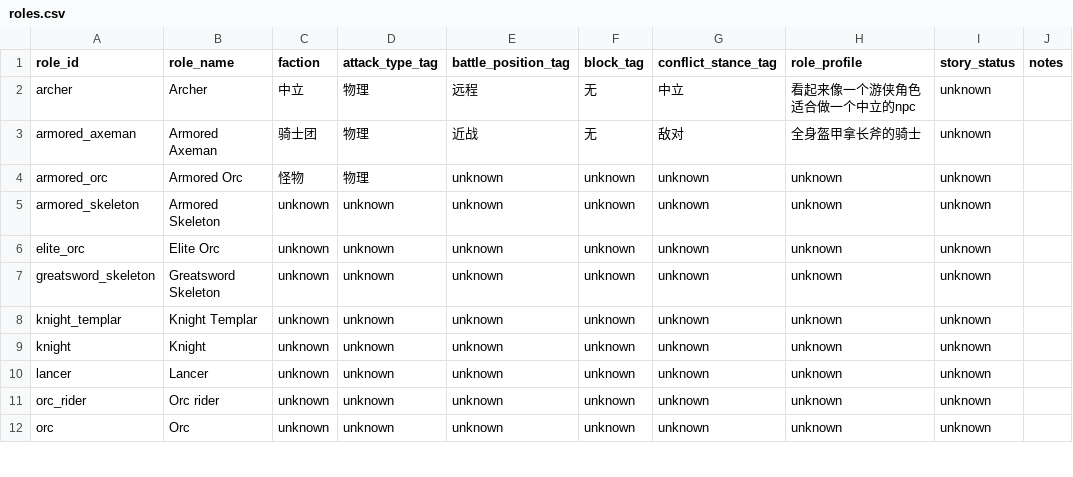
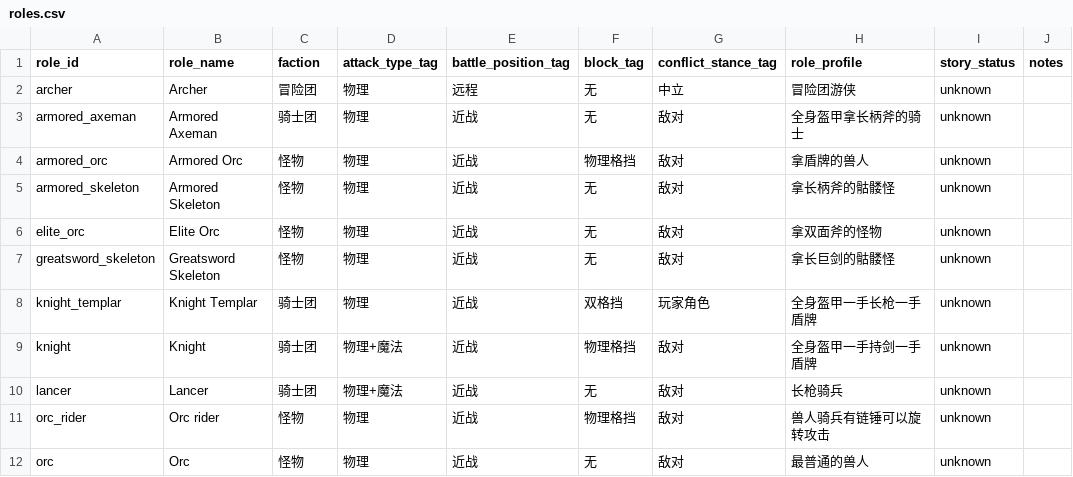
Before and after one commit to Chen19007/BlockKing, a CSV file: docs/roles.csv, drawn as a sheet; only a part is shown; the diff covers the shown part only.

```diff
--- a/docs/roles.csv
+++ b/docs/roles.csv
@@ -1,12 +1,12 @@
 "role_id","role_name","faction","attack_type_tag","battle_position_tag","block_tag","conflict_stance_tag","role_profile","story_status","notes"
-"archer","Archer","中立","物理","远程","无","中立","看起来像一个游侠角色适合做一个中立的npc","unknown",""
-"armored_axeman","Armored Axeman","骑士团","物理","近战","无","敌对","全身盔甲拿长斧的骑士","unknown",""
-"armored_orc","Armored Orc","怪物","物理","unknown","unknown","unknown","unknown","unknown",""
-"armored_skeleton","Armored Skeleton","unknown","unknown","unknown","unknown","unknown","unknown","unknown",""
-"elite_orc","Elite Orc","unknown","unknown","unknown","unknown","unknown","unknown","unknown",""
-"greatsword_skeleton","Greatsword Skeleton","unknown","unknown","unknown","unknown","unknown","unknown","unknown",""
-"knight_templar","Knight Templar","unknown","unknown","unknown","unknown","unknown","unknown","unknown",""
-"knight","Knight","unknown","unknown","unknown","unknown","unknown","unknown","unknown",""
-"lancer","Lancer","unknown","unknown","unknown","unknown","unknown","unknown","unknown",""
-"orc_rider","Orc rider","unknown","unknown","unknown","unknown","unknown","unknown","unknown",""
-"orc","Orc","unknown","unknown","unknown","unknown","unknown","unknown","unknown",""
+"archer","Archer","冒险团","物理","远程","无","中立","冒险团游侠","unknown",""
+"armored_axeman","Armored Axeman","骑士团","物理","近战","无","敌对","全身盔甲拿长柄斧的骑士","unknown",""
+"armored_orc","Armored Orc","怪物","物理","近战","物理格挡","敌对","拿盾牌的兽人","unknown",""
+"armored_skeleton","Armored Skeleton","怪物","物理","近战","无","敌对","拿长柄斧的骷髅怪","unknown",""
+"elite_orc","Elite Orc","怪物","物理","近战","无","敌对","拿双面斧的怪物","unknown",""
+"greatsword_skeleton","Greatsword Skeleton","怪物","物理","近战","无","敌对","拿长巨剑的骷髅怪","unknown",""
+"knight_templar","Knight Templar","骑士团","物理","近战","双格挡","玩家角色","全身盔甲一手长枪一手盾牌","unknown",""
+"knight","Knight","骑士团","物理+魔法","近战","物理格挡","敌对","全身盔甲一手持剑一手盾牌","unknown",""
+"lancer","Lancer","骑士团","物理+魔法","近战","无","敌对","长枪骑兵","unknown",""
+"orc_rider","Orc rider","怪物","物理","近战","物理格挡","敌对","兽人骑兵有链锤可以旋转攻击","unknown",""
+"orc","Orc","怪物","物理","近战","无","敌对","最普通的兽人","unknown",""
```
Also changed, not shown: 56 edited cells elsewhere in this file, docs/materials.csv, 1 other file.
